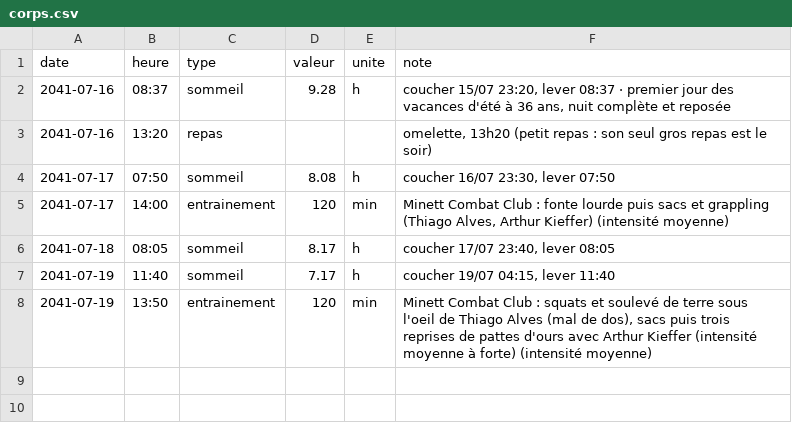
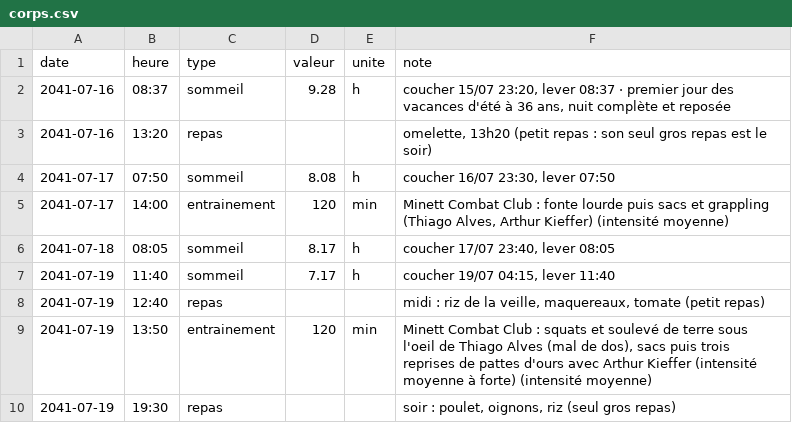
Before and after one commit to ossimiossimiwilliam10-cyber/simulation-william, a CSV file: etat/corps.csv, drawn as a sheet.

```diff
--- a/etat/corps.csv
+++ b/etat/corps.csv
@@ -7,2 +7,4 @@ date;heure;type;valeur;unite;note
 2041-07-19;11:40;sommeil;7.17;h;coucher 19/07 04:15, lever 11:40
+2041-07-19;12:40;repas;;;midi : riz de la veille, maquereaux, tomate (petit repas)
 2041-07-19;13:50;entrainement;120;min;Minett Combat Club : squats et soulevé de terre sous l'oeil de Thiago Alves (mal de dos), sacs puis trois reprises de pattes d'ours avec Arthur Kieffer (intensité moyenne à forte) (intensité moyenne)
+2041-07-19;19:30;repas;;;soir : poulet, oignons, riz (seul gros repas)
```
